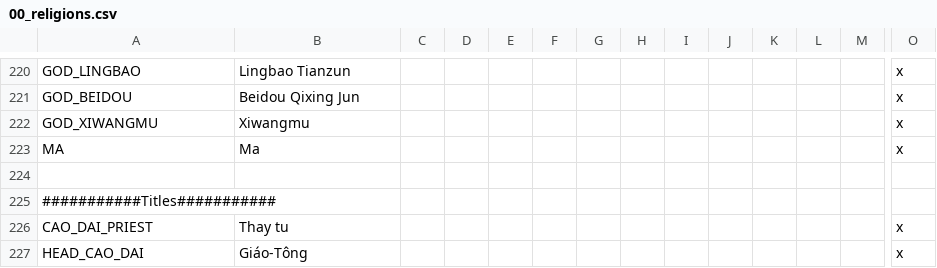
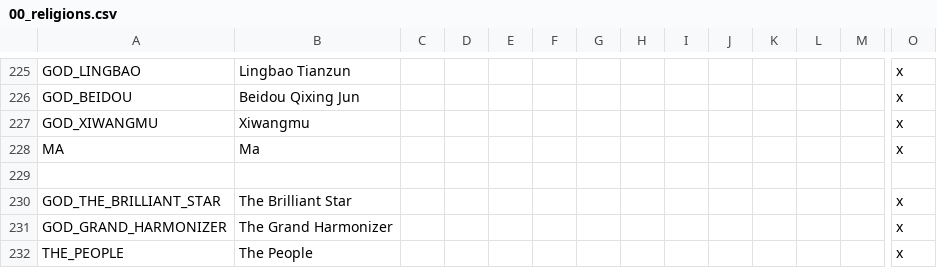
Before and after one commit to derdang/posttoyo, a CSV file: After the End Orientalis/localisation/00_religions.csv, drawn as a sheet; only a part is shown, gaps mark what is left out; the shorter side is filled out with more unchanged rows; rows hold the shown columns only; the diff covers the shown part only; the diff names each change by its address in the sheet, - before the commit and + after, or states it on an @@ line.

```diff
--- a/After the End Orientalis/localisation/00_religions.csv
+++ b/After the End Orientalis/localisation/00_religions.csv
+row 229: (empty)
+row 230: GOD_THE_BRILLIANT_STAR | The Brilliant Star |  |  |  |  |  |  |  |  |  |  |  | x
+row 231: GOD_GRAND_HARMONIZER | The Grand Harmonizer |  |  |  |  |  |  |  |  |  |  |  | x
+row 232: THE_PEOPLE | The People |  |  |  |  |  |  |  |  |  |  |  | x
```
Also changed, not shown: 8 added rows elsewhere in this file, 9 other files.
